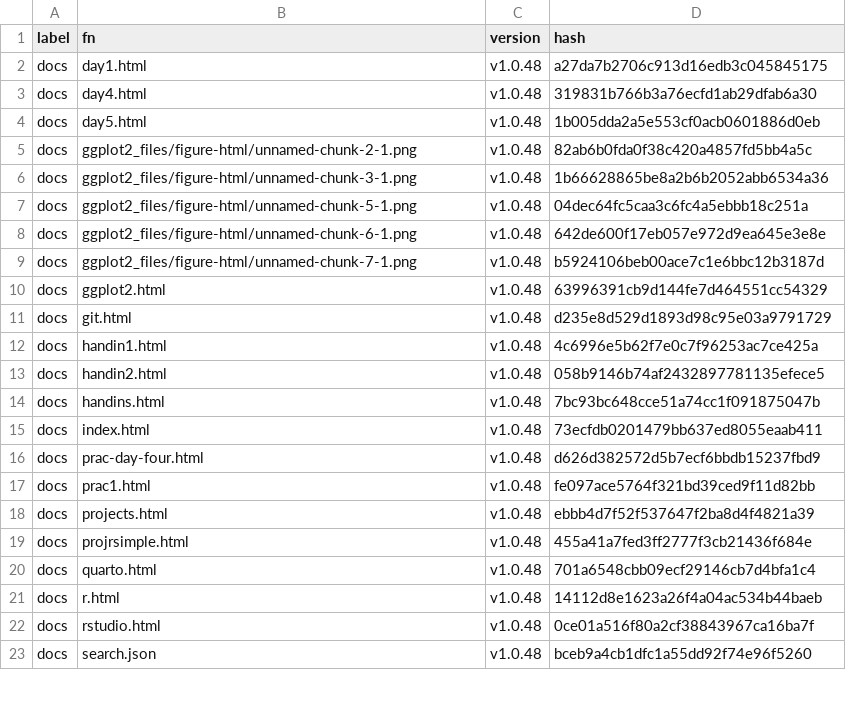
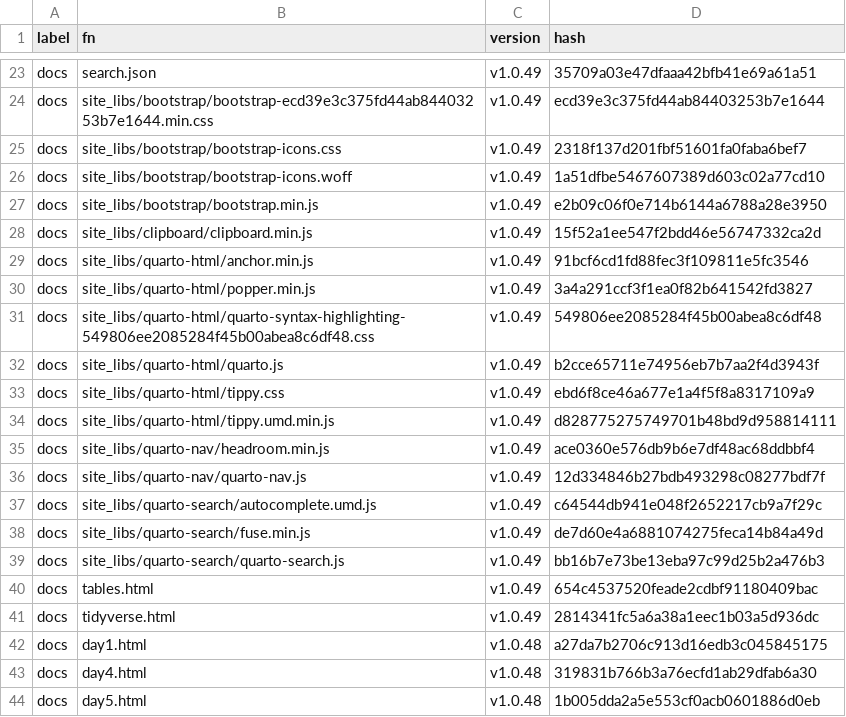
Before and after one commit to MiguelRodo/Slides25HonsStatsComp, a CSV file: manifest.csv, drawn as a sheet; only a part is shown, gaps mark what is left out; the shorter side is filled out with more unchanged rows; the diff covers the shown part only.

Commit message:
Add more table instructions

```diff
--- a/manifest.csv
+++ b/manifest.csv
@@ -2 +23,20 @@
+"docs","search.json","v1.0.49","35709a03e47dfaaa42bfb41e69a61a51"
+"docs","site_libs/bootstrap/bootstrap-ecd39e3c375fd44ab84403253b7e1644.min.css","v1.0.49","ecd39e3c375fd44ab84403253b7e1644"
+"docs","site_libs/bootstrap/bootstrap-icons.css","v1.0.49","2318f137d201fbf51601fa0faba6bef7"
+"docs","site_libs/bootstrap/bootstrap-icons.woff","v1.0.49","1a51dfbe5467607389d603c02a77cd10"
+"docs","site_libs/bootstrap/bootstrap.min.js","v1.0.49","e2b09c06f0e714b6144a6788a28e3950"
+"docs","site_libs/clipboard/clipboard.min.js","v1.0.49","15f52a1ee547f2bdd46e56747332ca2d"
+"docs","site_libs/quarto-html/anchor.min.js","v1.0.49","91bcf6cd1fd88fec3f109811e5fc3546"
+"docs","site_libs/quarto-html/popper.min.js","v1.0.49","3a4a291ccf3f1ea0f82b641542fd3827"
+"docs","site_libs/quarto-html/quarto-syntax-highlighting-549806ee2085284f45b00abea8c6df48.css","v1.0.49","549806ee2085284f45b00abea8c6df48"
+"docs","site_libs/quarto-html/quarto.js","v1.0.49","b2cce65711e74956eb7b7aa2f4d3943f"
+"docs","site_libs/quarto-html/tippy.css","v1.0.49","ebd6f8ce46a677e1a4f5f8a8317109a9"
+"docs","site_libs/quarto-html/tippy.umd.min.js","v1.0.49","d828775275749701b48bd9d958814111"
+"docs","site_libs/quarto-nav/headroom.min.js","v1.0.49","ace0360e576db9b6e7df48ac68ddbbf4"
+"docs","site_libs/quarto-nav/quarto-nav.js","v1.0.49","12d334846b27bdb493298c08277bdf7f"
+"docs","site_libs/quarto-search/autocomplete.umd.js","v1.0.49","c64544db941e048f2652217cb9a7f29c"
+"docs","site_libs/quarto-search/fuse.min.js","v1.0.49","de7d60e4a6881074275feca14b84a49d"
+"docs","site_libs/quarto-search/quarto-search.js","v1.0.49","bb16b7e73be13eba97c99d25b2a476b3"
+"docs","tables.html","v1.0.49","654c4537520feade2cdbf91180409bac"
+"docs","tidyverse.html","v1.0.49","2814341fc5a6a38a1eec1b03a5d936dc"
 "docs","day1.html","v1.0.48","a27da7b2706c913d16edb3c045845175"
```
Also changed, not shown: 21 added rows elsewhere in this file, 10 other files.
